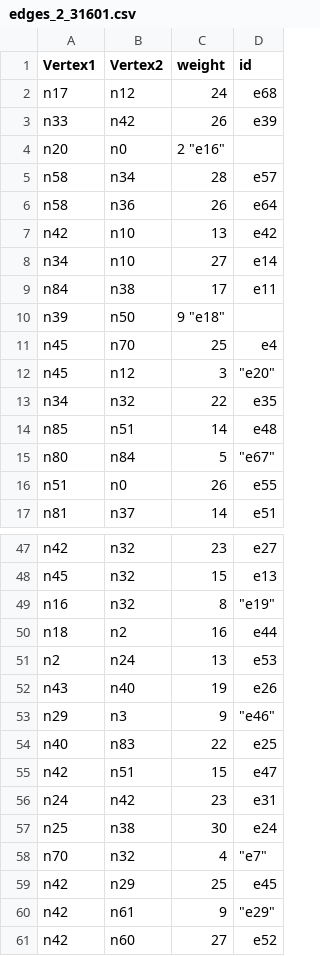
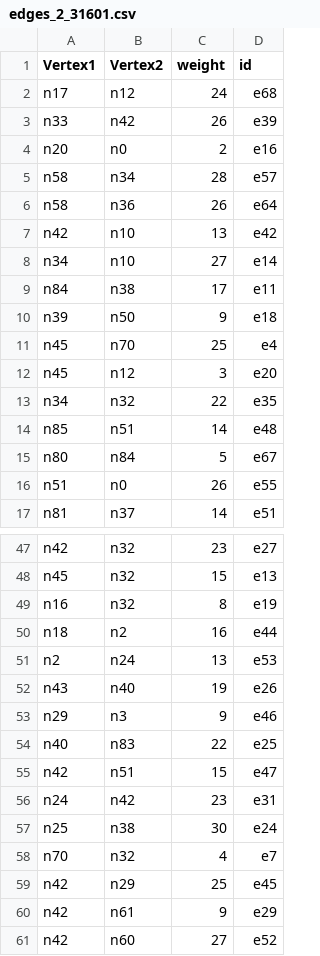
Before and after one commit to njern/graph, a CSV file: csv_files/edges_2_31601.csv, drawn as a sheet; only a part is shown, gaps mark what is left out; the diff covers the shown part only.

```diff
--- a/csv_files/edges_2_31601.csv
+++ b/csv_files/edges_2_31601.csv
@@ -3,3 +3,3 @@
 "n33"	"n42"	"26"	"e39"
-"n20"	"n0"	"2"     "e16"
+"n20"	"n0"	"2"	"e16"
 "n58"	"n34"	"28"	"e57"
@@ -9,8 +9,8 @@
 "n84"	"n38"	"17"	"e11"
-"n39"	"n50"	"9"     "e18"
+"n39"	"n50"	"9"	"e18"
 "n45"	"n70"	"25"	"e4"
-"n45"	"n12"	"3"	    "e20"
+"n45"	"n12"	"3"	"e20"
 "n34"	"n32"	"22"	"e35"
 "n85"	"n51"	"14"	"e48"
-"n80"	"n84"	"5"	    "e67"
+"n80"	"n84"	"5"	"e67"
 "n51"	"n0"	"26"	"e55"
@@ -48,3 +48,3 @@
 "n45"	"n32"	"15"	"e13"
-"n16"	"n32"	"8"	    "e19"
+"n16"	"n32"	"8"	"e19"
 "n18"	"n2"	"16"	"e44"
@@ -52,3 +52,3 @@
 "n43"	"n40"	"19"	"e26"
-"n29"	"n3"	"9"	     "e46"
+"n29"	"n3"	"9"	"e46"
 "n40"	"n83"	"22"	"e25"
@@ -57,5 +57,5 @@
 "n25"	"n38"	"30"	"e24"
-"n70"	"n32"	"4"	    "e7"
+"n70"	"n32"	"4"	"e7"
 "n42"	"n29"	"25"	"e45"
-"n42"	"n61"	"9"	    "e29"
+"n42"	"n61"	"9"	"e29"
 "n42"	"n60"	"27"	"e52"
```
Also changed, not shown: 11 edited cells elsewhere in this file.
